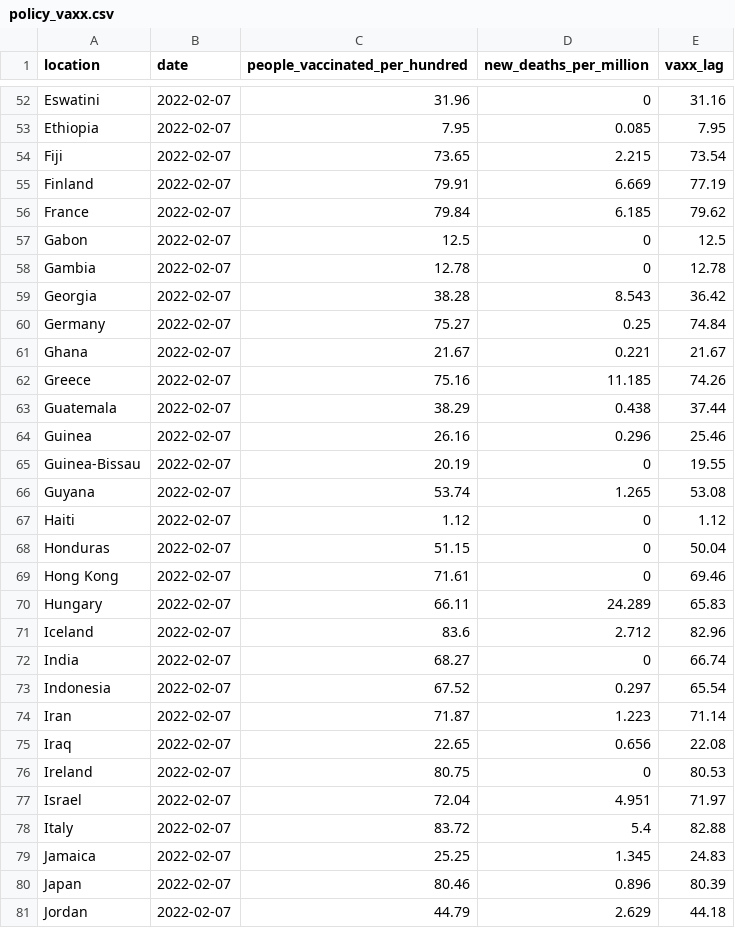
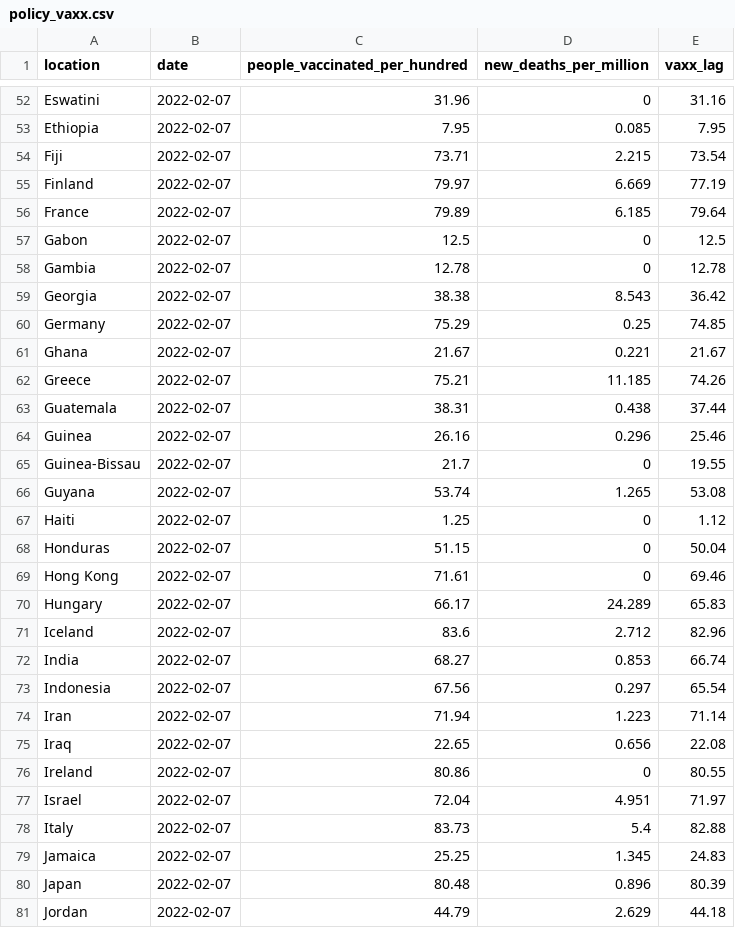
Before and after one commit to pixgarden/scrape-automation, a CSV file: policy_vaxx.csv, drawn as a sheet; only a part is shown, gaps mark what is left out; the diff covers the shown part only.

```diff
--- a/policy_vaxx.csv
+++ b/policy_vaxx.csv
@@ -53,29 +53,29 @@ Eswatini,2022-02-07,31.96,0,31.16
 Ethiopia,2022-02-07,7.95,0.085,7.95
-Fiji,2022-02-07,73.65,2.215,73.54
-Finland,2022-02-07,79.91,6.669,77.19
-France,2022-02-07,79.84,6.185,79.62
+Fiji,2022-02-07,73.71,2.215,73.54
+Finland,2022-02-07,79.97,6.669,77.19
+France,2022-02-07,79.89,6.185,79.64
 Gabon,2022-02-07,12.5,0,12.5
 Gambia,2022-02-07,12.78,0,12.78
-Georgia,2022-02-07,38.28,8.543,36.42
-Germany,2022-02-07,75.27,0.25,74.84
+Georgia,2022-02-07,38.38,8.543,36.42
+Germany,2022-02-07,75.29,0.25,74.85
 Ghana,2022-02-07,21.67,0.221,21.67
-Greece,2022-02-07,75.16,11.185,74.26
-Guatemala,2022-02-07,38.29,0.438,37.44
+Greece,2022-02-07,75.21,11.185,74.26
+Guatemala,2022-02-07,38.31,0.438,37.44
 Guinea,2022-02-07,26.16,0.296,25.46
-Guinea-Bissau,2022-02-07,20.19,0,19.55
+Guinea-Bissau,2022-02-07,21.7,0,19.55
 Guyana,2022-02-07,53.74,1.265,53.08
-Haiti,2022-02-07,1.12,0,1.12
+Haiti,2022-02-07,1.25,0,1.12
 Honduras,2022-02-07,51.15,0,50.04
 Hong Kong,2022-02-07,71.61,0,69.46
-Hungary,2022-02-07,66.11,24.289,65.83
+Hungary,2022-02-07,66.17,24.289,65.83
 Iceland,2022-02-07,83.6,2.712,82.96
-India,2022-02-07,68.27,0,66.74
-Indonesia,2022-02-07,67.52,0.297,65.54
-Iran,2022-02-07,71.87,1.223,71.14
+India,2022-02-07,68.27,0.853,66.74
+Indonesia,2022-02-07,67.56,0.297,65.54
+Iran,2022-02-07,71.94,1.223,71.14
 Iraq,2022-02-07,22.65,0.656,22.08
-Ireland,2022-02-07,80.75,0,80.53
+Ireland,2022-02-07,80.86,0,80.55
 Israel,2022-02-07,72.04,4.951,71.97
-Italy,2022-02-07,83.72,5.4,82.88
+Italy,2022-02-07,83.73,5.4,82.88
 Jamaica,2022-02-07,25.25,1.345,24.83
-Japan,2022-02-07,80.46,0.896,80.39
+Japan,2022-02-07,80.48,0.896,80.39
 Jordan,2022-02-07,44.79,2.629,44.18
```
Also changed, not shown: 57 edited cells elsewhere in this file, did_plot.csv, new_cases_latest.csv, 9 other files.
